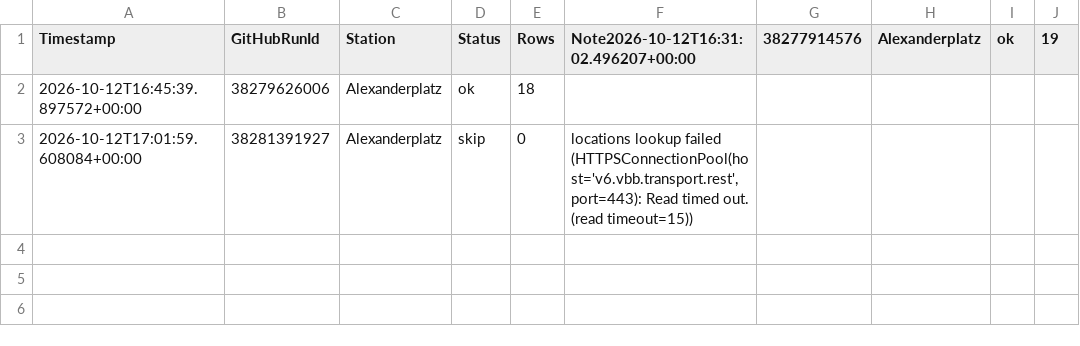
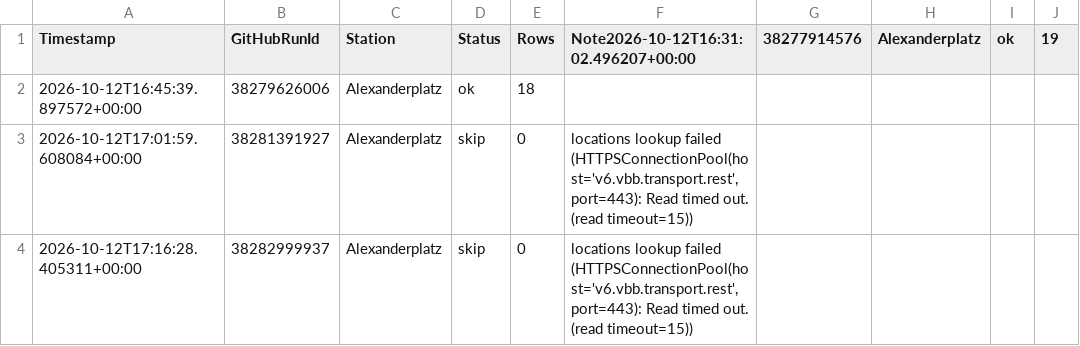
Before and after one commit to ambientals/live_transit_pbi, a CSV file: logs/runs.csv, drawn as a sheet; the diff names each change by its address in the sheet, - before the commit and + after, or states it on an @@ line.

```diff
--- a/logs/runs.csv
+++ b/logs/runs.csv
+row 4: 2026-10-12T17:16:28.405311+00:00 | 38282999937 | Alexanderplatz | skip | 0 | locations lookup failed (HTTPSConnectionPool(host='v6.vbb.transport.rest', port=443): Read timed out. (read timeout=15))
```
